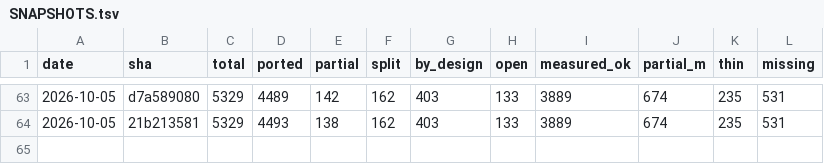
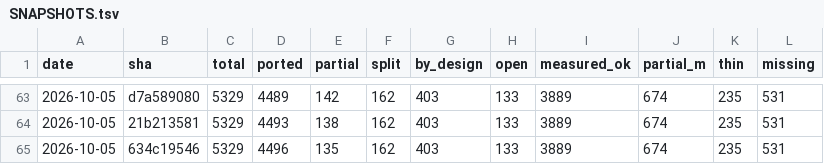
Before and after one commit to richie3366/teleport-contest, a TSV file: docs/ledger/SNAPSHOTS.tsv, drawn as a sheet; only a part is shown, gaps mark what is left out.

Commit message:
audit 2399-2402 @634c19546: review D-3473/D-3476/D-3478/D-3480 (4A/0D/0Q, 0 Must-fix) + full rescore 741/953
C-fidelity audit of the 4 js/ SHAs since 21b213581, each against pinned C (csym bodies, sym.mjs, hidden-proxy re-measure at each parent). 2399 appear_as rewire exact (NULL/'' gates C-exact); 2400 objclass/monclass shared adapter exact (identical C bodies); 2401 monster-id rewire exact (table form callerless); 2402 object-id rewire exact (id-before-class order fixed, integer fast path disclosed + call-site audited, config_error_add recheck whole). Fortress: public 44/44, corpus 741/953 full:true (0 losses/gains), held-out 16/44 unchanged. Seeded ledger sample 5/5 correct.

```diff
--- a/docs/ledger/SNAPSHOTS.tsv
+++ b/docs/ledger/SNAPSHOTS.tsv
@@ -64 +64,2 @@ date	sha	total	ported	partial	split	by_design	open	measured_ok	partial_m	thin	mi
 2026-10-05	21b213581	5329	4493	138	162	403	133	3889	674	235	531
+2026-10-05	634c19546	5329	4496	135	162	403	133	3889	674	235	531
```
Also changed, not shown: 9 other files.
